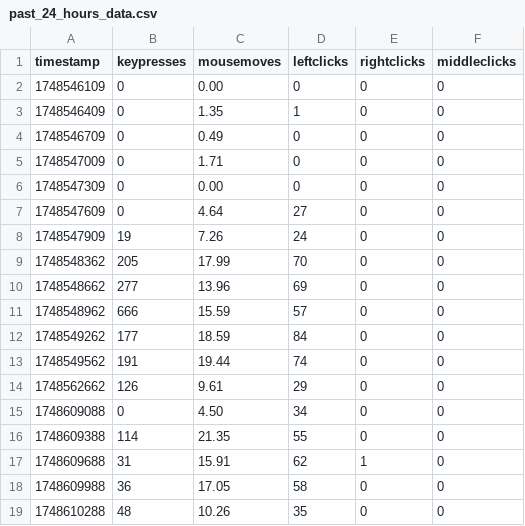
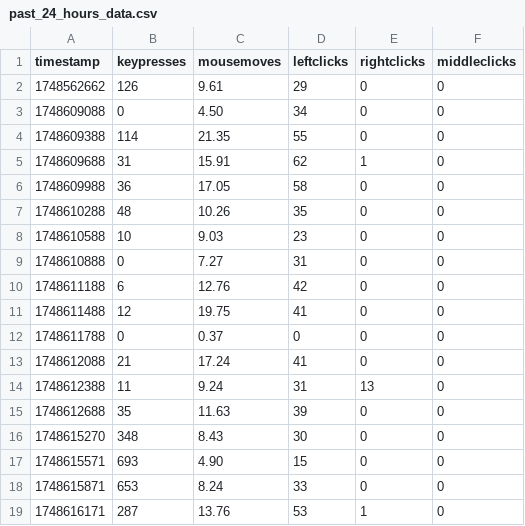
Before and after one commit to bilals12/website, a CSV file: static/viz/past_24_hours_data.csv, drawn as a sheet; only a part is shown; the shorter side is filled out with more unchanged rows; the diff covers the shown part only.

```diff
--- a/static/viz/past_24_hours_data.csv
+++ b/static/viz/past_24_hours_data.csv
@@ -1,14 +1,2 @@
 timestamp,keypresses,mousemoves,leftclicks,rightclicks,middleclicks
-1748546109,0,0.00,0,0,0
-1748546409,0,1.35,1,0,0
-1748546709,0,0.49,0,0,0
-1748547009,0,1.71,0,0,0
-1748547309,0,0.00,0,0,0
-1748547609,0,4.64,27,0,0
-1748547909,19,7.26,24,0,0
-1748548362,205,17.99,70,0,0
-1748548662,277,13.96,69,0,0
-1748548962,666,15.59,57,0,0
-1748549262,177,18.59,84,0,0
-1748549562,191,19.44,74,0,0
 1748562662,126,9.61,29,0,0
```
Also changed, not shown: 14 added rows and 4 edited cells elsewhere in this file.
